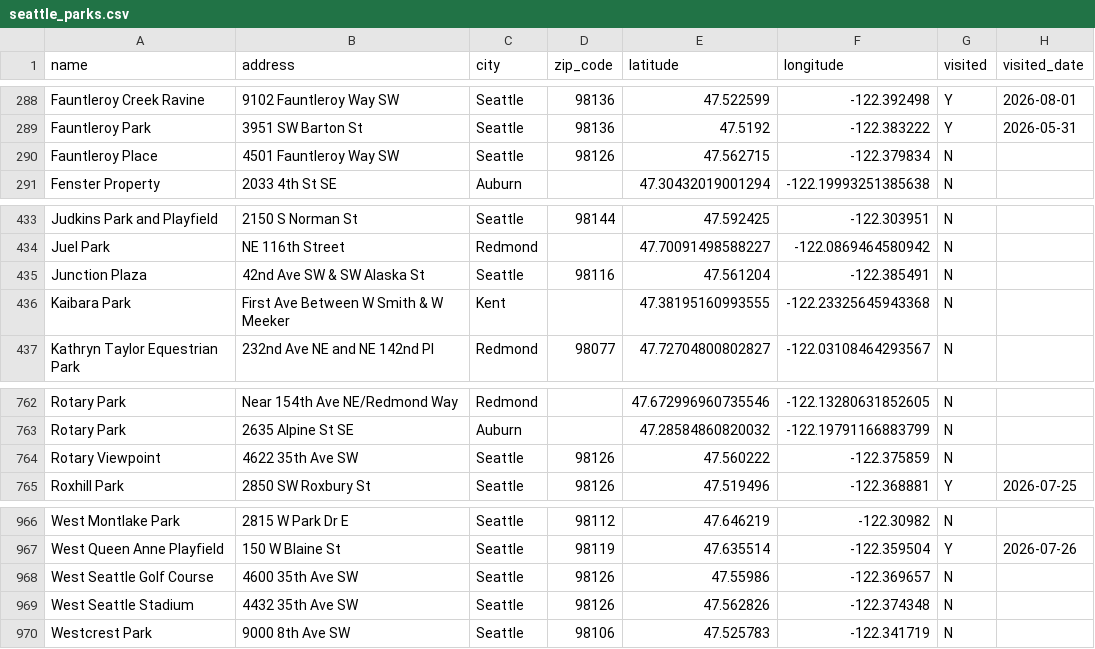
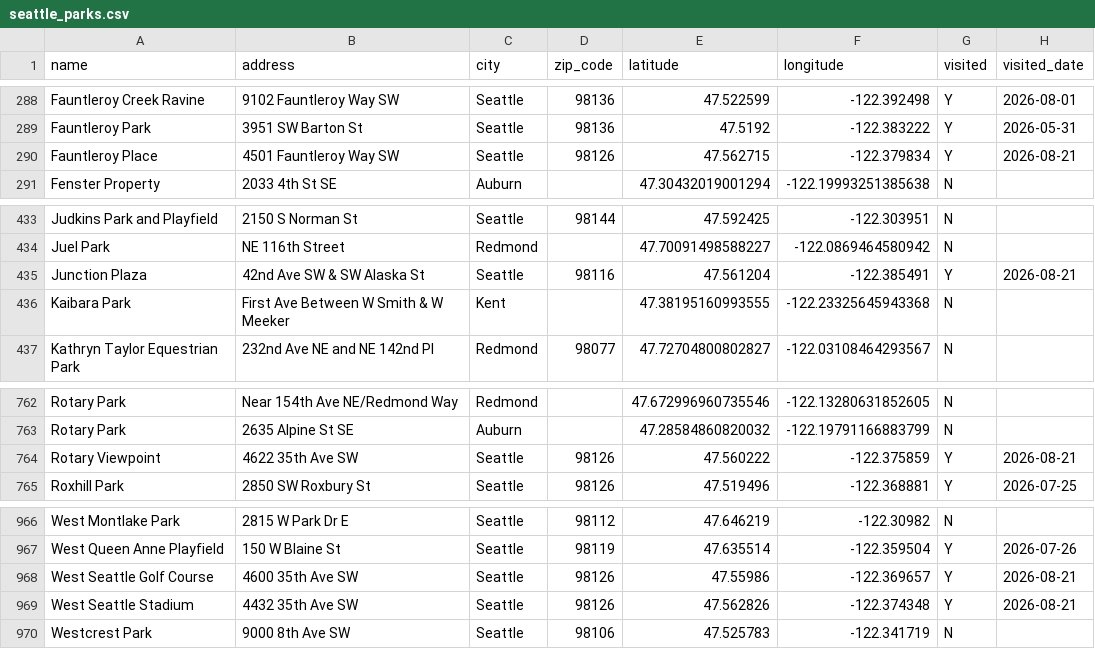
Before and after one commit to lythronaxargestes/lythronaxargestes.github.io, a CSV file: seattleparks/seattle_parks.csv, drawn as a sheet; only a part is shown, gaps mark what is left out.

```diff
--- a/seattleparks/seattle_parks.csv
+++ b/seattleparks/seattle_parks.csv
@@ -289,3 +289,3 @@ Fauntleroy Creek Ravine,9102 Fauntleroy Way SW,Seattle,98136,47.522599,-122.3924
 Fauntleroy Park,3951 SW Barton St,Seattle,98136,47.5192,-122.383222,Y,2026-05-31
-Fauntleroy Place,4501 Fauntleroy Way SW,Seattle,98126,47.562715,-122.379834,N,
+Fauntleroy Place,4501 Fauntleroy Way SW,Seattle,98126,47.562715,-122.379834,Y,2026-08-21
 Fenster Property,2033 4th St SE,Auburn,,47.30432019001294,-122.19993251385638,N,
@@ -434,3 +434,3 @@ Judkins Park and Playfield,2150 S Norman St,Seattle,98144,47.592425,-122.303951,
 Juel Park,NE 116th Street,Redmond,,47.70091498588227,-122.0869464580942,N,
-Junction Plaza,42nd Ave SW & SW Alaska St,Seattle,98116,47.561204,-122.385491,N,
+Junction Plaza,42nd Ave SW & SW Alaska St,Seattle,98116,47.561204,-122.385491,Y,2026-08-21
 Kaibara Park,First Ave Between W Smith & W Meeker,Kent,,47.38195160993555,-122.23325645943368,N,
@@ -763,3 +763,3 @@ Rotary Park,Near 154th Ave NE/Redmond Way,Redmond,,47.672996960735546,-122.13280
 Rotary Park,2635 Alpine St SE,Auburn,,47.28584860820032,-122.19791166883799,N,
-Rotary Viewpoint,4622 35th Ave SW,Seattle,98126,47.560222,-122.375859,N,
+Rotary Viewpoint,4622 35th Ave SW,Seattle,98126,47.560222,-122.375859,Y,2026-08-21
 Roxhill Park,2850 SW Roxbury St,Seattle,98126,47.519496,-122.368881,Y,2026-07-25
@@ -967,4 +967,4 @@ West Montlake Park,2815 W Park Dr E,Seattle,98112,47.646219,-122.30982,N,
 West Queen Anne Playfield,150 W Blaine St,Seattle,98119,47.635514,-122.359504,Y,2026-07-26
-West Seattle Golf Course,4600 35th Ave SW,Seattle,98126,47.55986,-122.369657,N,
-West Seattle Stadium,4432 35th Ave SW,Seattle,98126,47.562826,-122.374348,N,
+West Seattle Golf Course,4600 35th Ave SW,Seattle,98126,47.55986,-122.369657,Y,2026-08-21
+West Seattle Stadium,4432 35th Ave SW,Seattle,98126,47.562826,-122.374348,Y,2026-08-21
 Westcrest Park,9000 8th Ave SW,Seattle,98106,47.525783,-122.341719,N,
```
Also changed, not shown: 1 other file.
